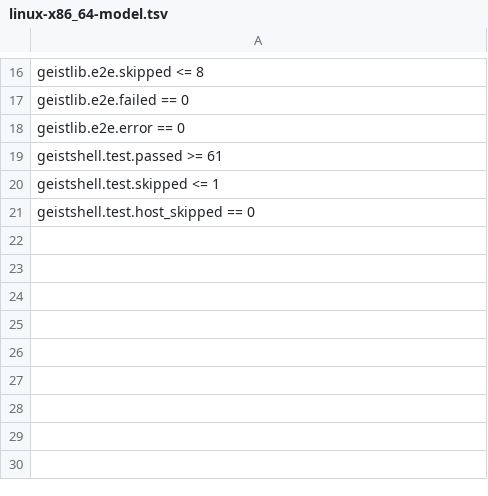
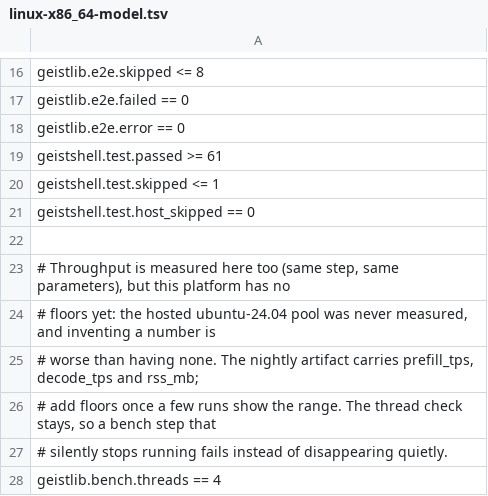
Before and after one commit to geisten/geistkit, a TSV file: acceptance.d/linux-x86_64-model.tsv, drawn as a sheet; only a part is shown, gaps mark what is left out.

```diff
--- a/acceptance.d/linux-x86_64-model.tsv
+++ b/acceptance.d/linux-x86_64-model.tsv
@@ -21 +21,8 @@ geistshell.test.skipped          <=  1
 geistshell.test.host_skipped     ==  0
+
+# Throughput is measured here too (same step, same parameters), but this platform has no
+# floors yet: the hosted ubuntu-24.04 pool was never measured, and inventing a number is
+# worse than having none. The nightly artifact carries prefill_tps, decode_tps and rss_mb;
+# add floors once a few runs show the range. The thread check stays, so a bench step that
+# silently stops running fails instead of disappearing quietly.
+geistlib.bench.threads           ==  4
```
Also changed, not shown: acceptance.d/linux-x86_64-avx512-model.tsv, 5 other files.
